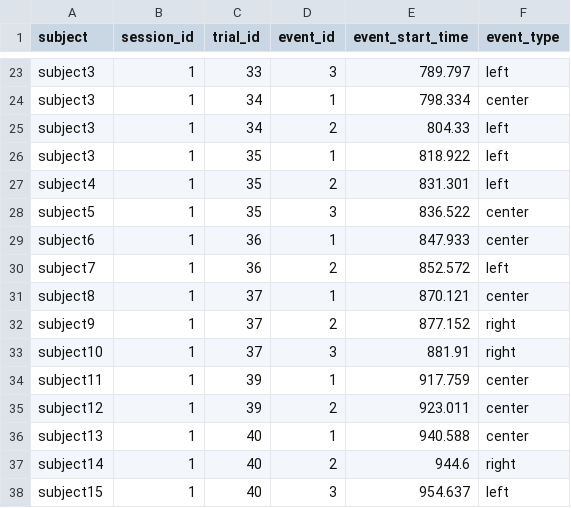
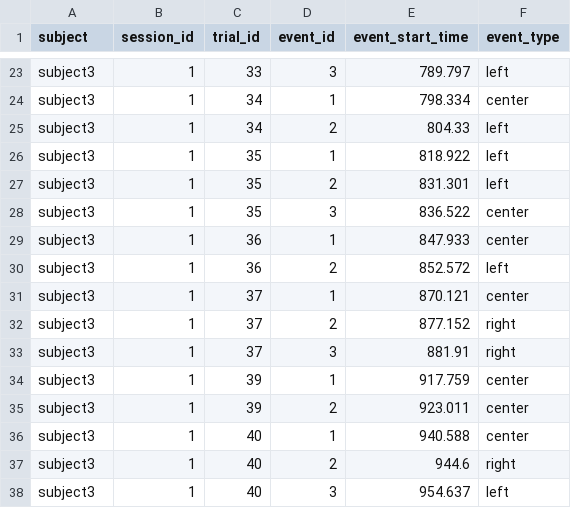
Before and after one commit to datajoint/workflow-optogenetics, a CSV file: user_data/events.csv, drawn as a sheet; only a part is shown, gaps mark what is left out.

Commit message:
See details
- [X] Remove templating CICD items that should only exist in element-array-ephys
- [X] Add `swp` to gitignore for vim
- [X] Notebooks
    - Remove non-applicable (00, 04, 05, 06)
    - Revise 01, 02, 03
    - Generate py scripts
- [X] Revise event csvs and ingestion script
- [X] Remove non-applicable `process.py`
- [X] Reduce docker compose `dev`/`test` to one version
- [ ] Full pytests

```diff
--- a/user_data/events.csv
+++ b/user_data/events.csv
@@ -26,13 +26,13 @@ subject3,1,34,2,804.33,left
 subject3,1,35,1,818.922,left
-subject4,1,35,2,831.301,left
-subject5,1,35,3,836.522,center
-subject6,1,36,1,847.933,center
-subject7,1,36,2,852.572,left
-subject8,1,37,1,870.121,center
-subject9,1,37,2,877.152,right
-subject10,1,37,3,881.91,right
-subject11,1,39,1,917.759,center
-subject12,1,39,2,923.011,center
-subject13,1,40,1,940.588,center
-subject14,1,40,2,944.6,right
-subject15,1,40,3,954.637,left,
+subject3,1,35,2,831.301,left
+subject3,1,35,3,836.522,center
+subject3,1,36,1,847.933,center
+subject3,1,36,2,852.572,left
+subject3,1,37,1,870.121,center
+subject3,1,37,2,877.152,right
+subject3,1,37,3,881.91,right
+subject3,1,39,1,917.759,center
+subject3,1,39,2,923.011,center
+subject3,1,40,1,940.588,center
+subject3,1,40,2,944.6,right
+subject3,1,40,3,954.637,left
```
Also changed, not shown: user_data/blocks.csv, 38 other files.
